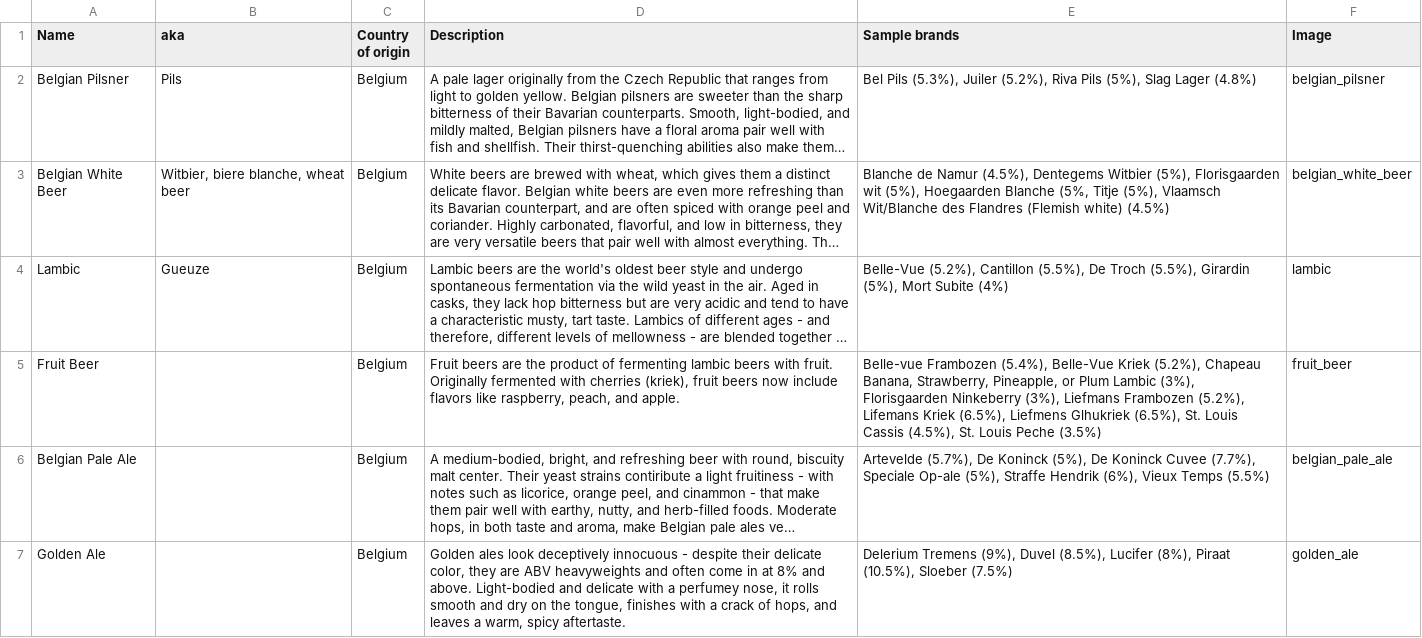
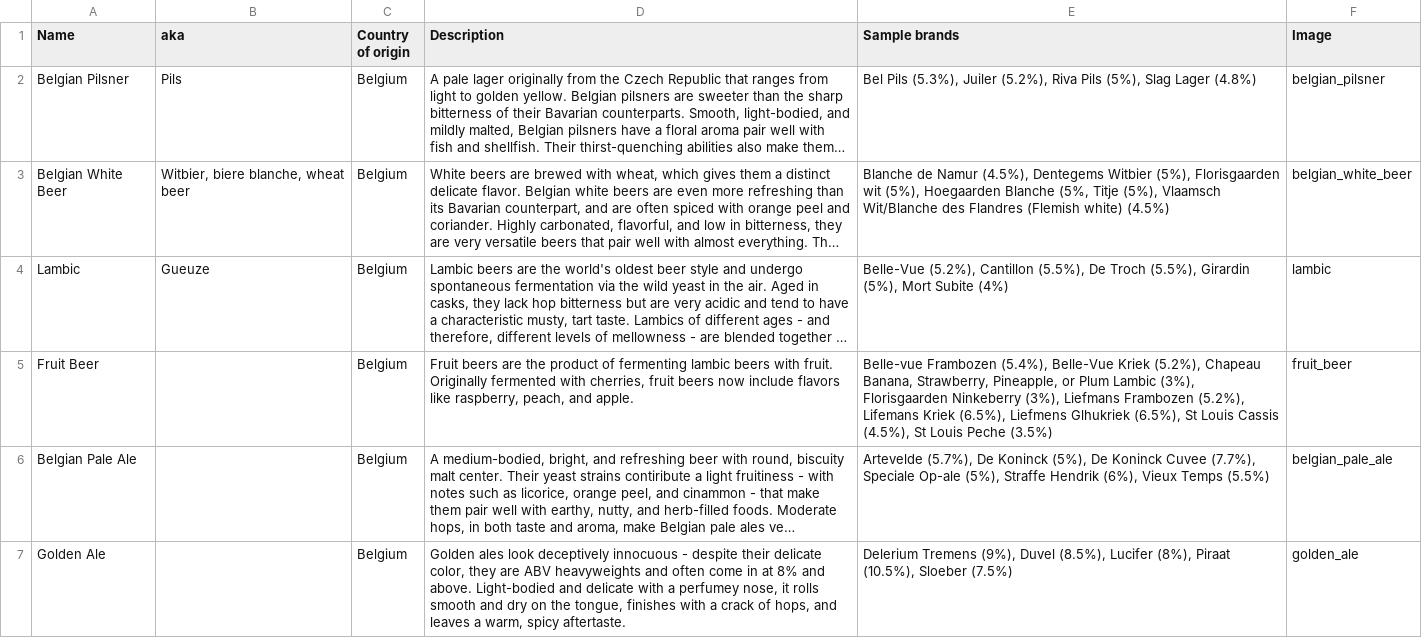
Before and after one commit to baconjockey/BYOBuddy, a CSV file: db/seeds/BeerStyle.csv, drawn as a sheet; only a part is shown; long unchanged cells end in …; the diff covers the shown part only; the diff names each change by its address in the sheet, - before the commit and + after, or states it on an @@ line.

Commit message:
fixed beer_style.csv

```diff
--- a/db/seeds/BeerStyle.csv
+++ b/db/seeds/BeerStyle.csv
-D5 (Description): …fermented with cherries (kriek), fruit beers…
+D5 (Description): …fermented with cherries, fruit beers…
-E5 (Sample brands): …Glhukriek (6.5%), St. Louis Cassis (4.5%), St. Louis Peche…
+E5 (Sample brands): …Glhukriek (6.5%), St Louis Cassis (4.5%), St Louis Peche…
```
Also changed, not shown: 2 edited cells elsewhere in this file.
